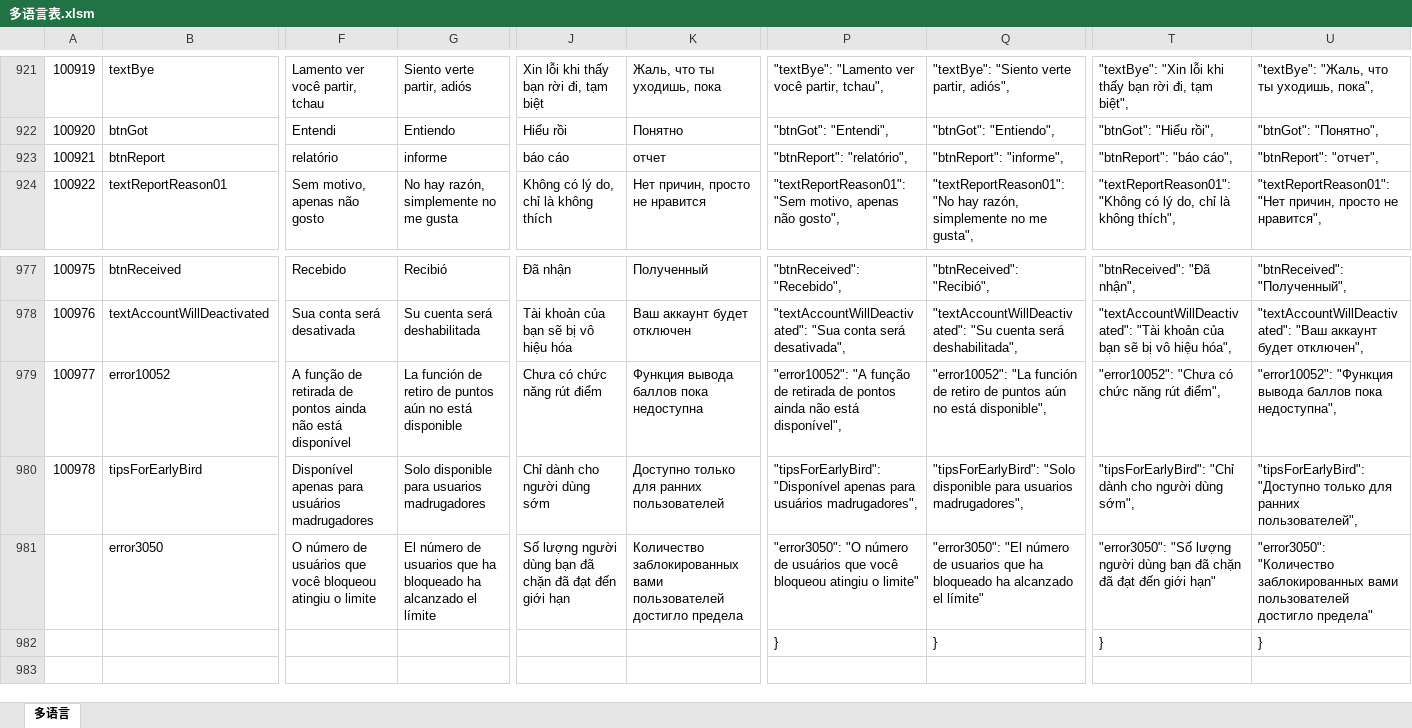
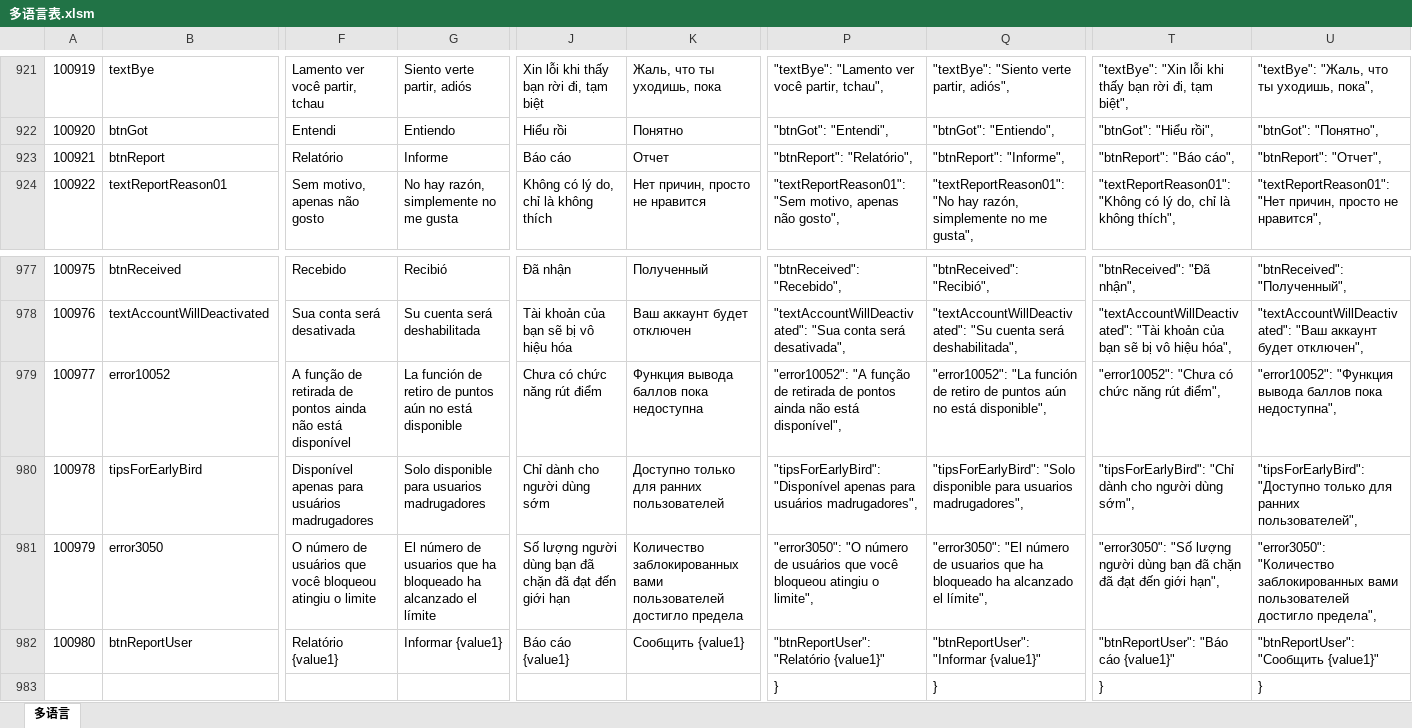
Before and after one commit to liujianyu57/socrates-lang, an Excel workbook: 多语言表.xlsm, sheet 多语言, drawn as a sheet; only a part is shown, gaps mark what is left out; values as stored, in another font and other column widths than the file's, no borders; charts and pictures and conditional formats not drawn; rows hold the shown columns only; the diff covers the shown part only; the diff names each change by its address in the sheet, - before the commit and + after, or states it on an @@ line.

```diff
--- a/多语言表.xlsm (sheet 多语言)
+++ b/多语言表.xlsm (sheet 多语言)
-F923: relatório
+F923: Relatório
-G923: informe
+G923: Informe
-J923: báo cáo
+J923: Báo cáo
-K923: отчет
+K923: Oтчет
-P923: "btnReport": "relatório",
+P923: "btnReport": "Relatório",
-Q923: "btnReport": "informe",
+Q923: "btnReport": "Informe",
-T923: "btnReport": "báo cáo",
+T923: "btnReport": "Báo cáo",
-U923: "btnReport": "отчет",
+U923: "btnReport": "Oтчет",
@@ column A renumbered in row 981 @@
-P981: …atingiu o limite"
+P981: …atingiu o limite",
-Q981: …alcanzado el límite"
+Q981: …alcanzado el límite",
-T981: …đến giới hạn"
+T981: …đến giới hạn",
-U981: …пользователей достигло предела"
+U981: …пользователей достигло предела",
+row 982: 100980 | btnReportUser | Relatório {value1} | Informar {value1} | Báo cáo {value1} | Сообщить {value1} | "btnReportUser": "Relatório {value1}" | "btnReportUser": "Informar {value1}" | "btnReportUser": "Báo cáo {value1}" | "btnReportUser": "Сообщить {value1}"
```
Also changed, not shown: 5 edited cells elsewhere in this sheet, 9 other files.
